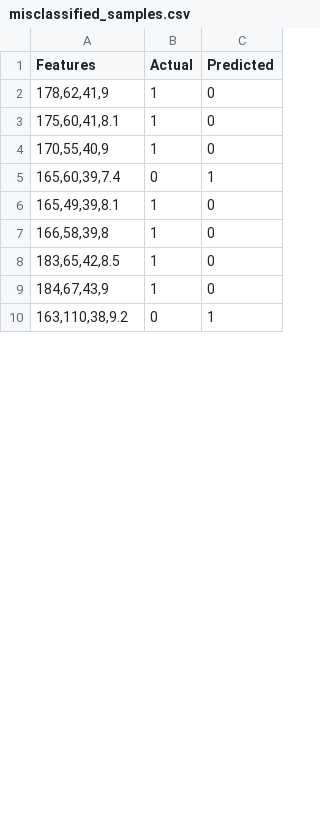
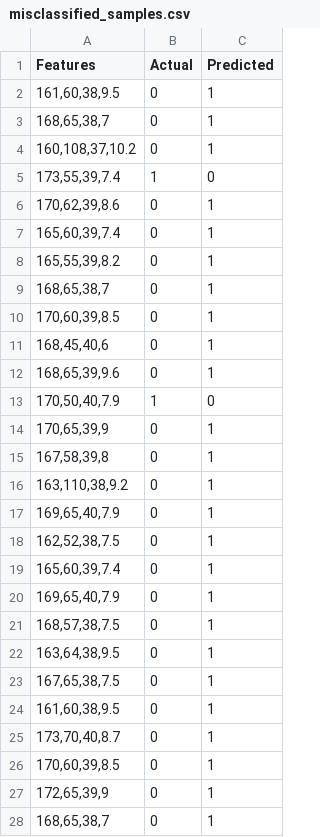
Before and after one commit to UESTCgh/Pattern_recognition, a CSV file: 2.BPSVM/BP/data/result/misclassified_samples.csv, drawn as a sheet; only a part is shown; the diff covers the shown part only.

```diff
--- a/2.BPSVM/BP/data/result/misclassified_samples.csv
+++ b/2.BPSVM/BP/data/result/misclassified_samples.csv
@@ -1,10 +1,28 @@
 Features,Actual,Predicted
-"178,62,41,9",1,0
-"175,60,41,8.1",1,0
-"170,55,40,9",1,0
+"161,60,38,9.5",0,1
+"168,65,38,7",0,1
+"160,108,37,10.2",0,1
+"173,55,39,7.4",1,0
+"170,62,39,8.6",0,1
 "165,60,39,7.4",0,1
-"165,49,39,8.1",1,0
-"166,58,39,8",1,0
-"183,65,42,8.5",1,0
-"184,67,43,9",1,0
+"165,55,39,8.2",0,1
+"168,65,38,7",0,1
+"170,60,39,8.5",0,1
+"168,45,40,6",0,1
+"168,65,39,9.6",0,1
+"170,50,40,7.9",1,0
+"170,65,39,9",0,1
+"167,58,39,8",0,1
 "163,110,38,9.2",0,1
+"169,65,40,7.9",0,1
+"162,52,38,7.5",0,1
+"165,60,39,7.4",0,1
+"169,65,40,7.9",0,1
+"168,57,38,7.5",0,1
+"163,64,38,9.5",0,1
+"167,65,38,7.5",0,1
+"161,60,38,9.5",0,1
+"173,70,40,8.7",0,1
+"170,60,39,8.5",0,1
+"172,65,39,9",0,1
+"168,65,38,7",0,1
```
Also changed, not shown: 16 added rows, 14 removed rows and 1 edited cell elsewhere in this file, 2.BPSVM/BP/data/loss_values.csv, 2.BPSVM/BP/data/mat.csv, 33 other files.
